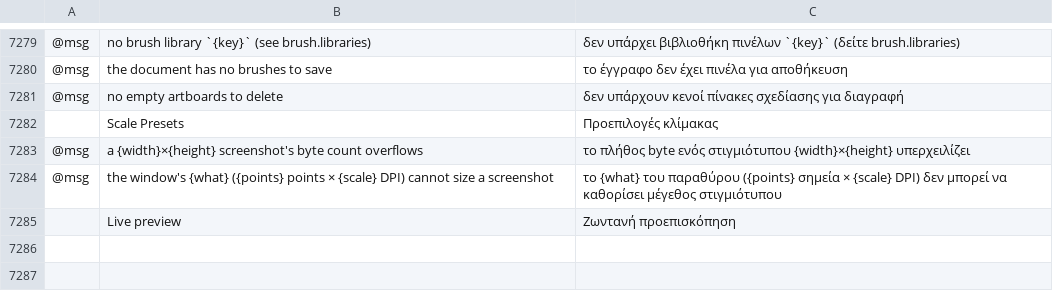
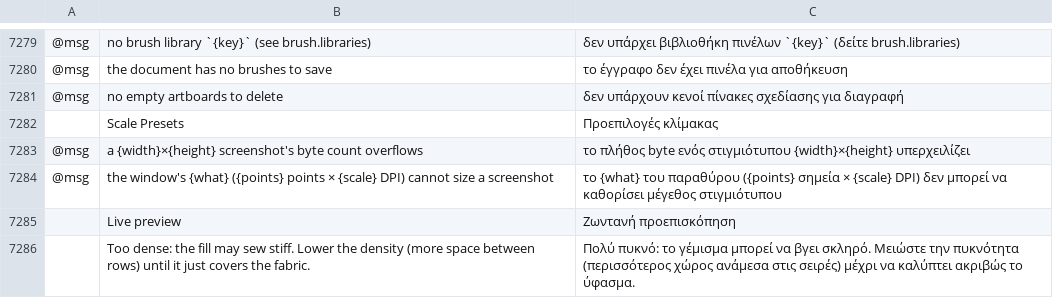
Before and after one commit to StitchFoundry/StitchFoundry, a TSV file: crates/ui-egui/src/i18n/el.tsv, drawn as a sheet; only a part is shown, gaps mark what is left out; the diff names each change by its address in the sheet, - before the commit and + after, or states it on an @@ line.

```diff
--- a/crates/ui-egui/src/i18n/el.tsv
+++ b/crates/ui-egui/src/i18n/el.tsv
+row 7286:  | Too dense: the fill may sew stiff. Lower the density (more space between rows) until it just covers the fabric. | Πολύ πυκνό: το γέμισμα μπορεί να βγει σκληρό. Μειώστε την πυκνότητα (περισσότερος χώρος ανάμεσα στις σειρές) μέχρι να καλύπτει ακριβώς το ύφασμα.
```
Also changed, not shown: crates/ui-egui/src/i18n/bg.tsv, crates/ui-egui/src/i18n/ja.tsv, 24 other files.
